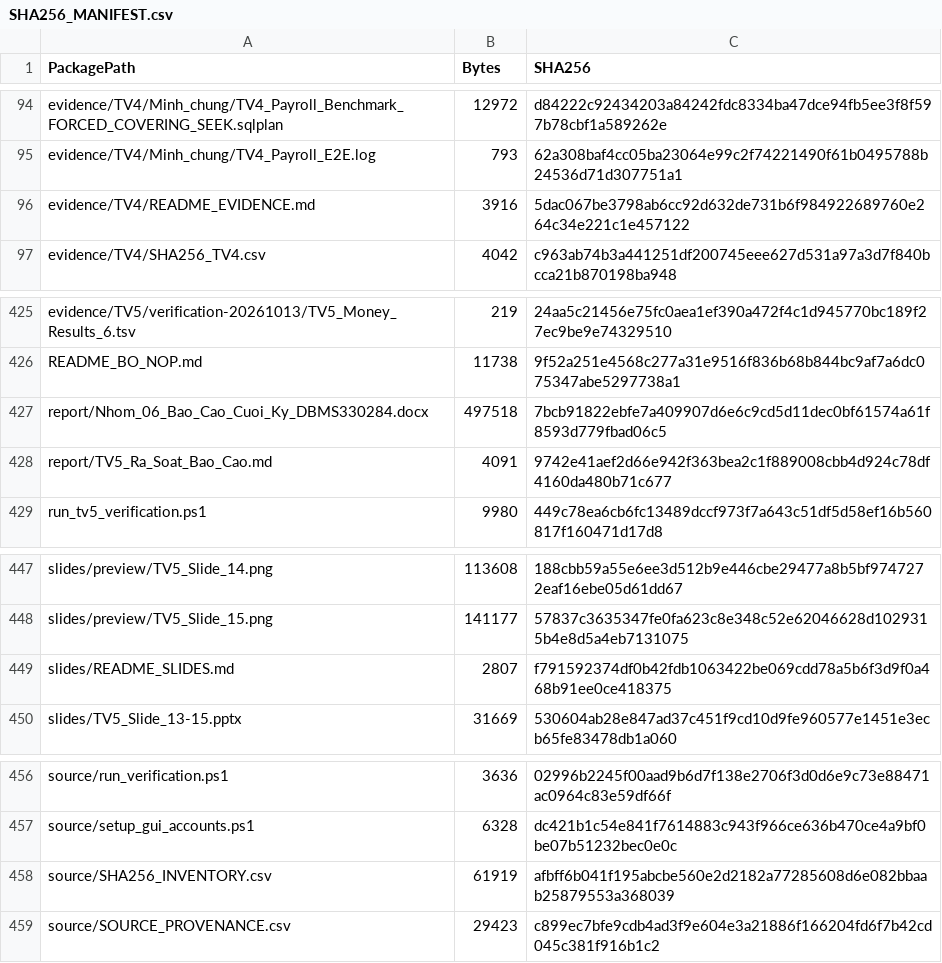
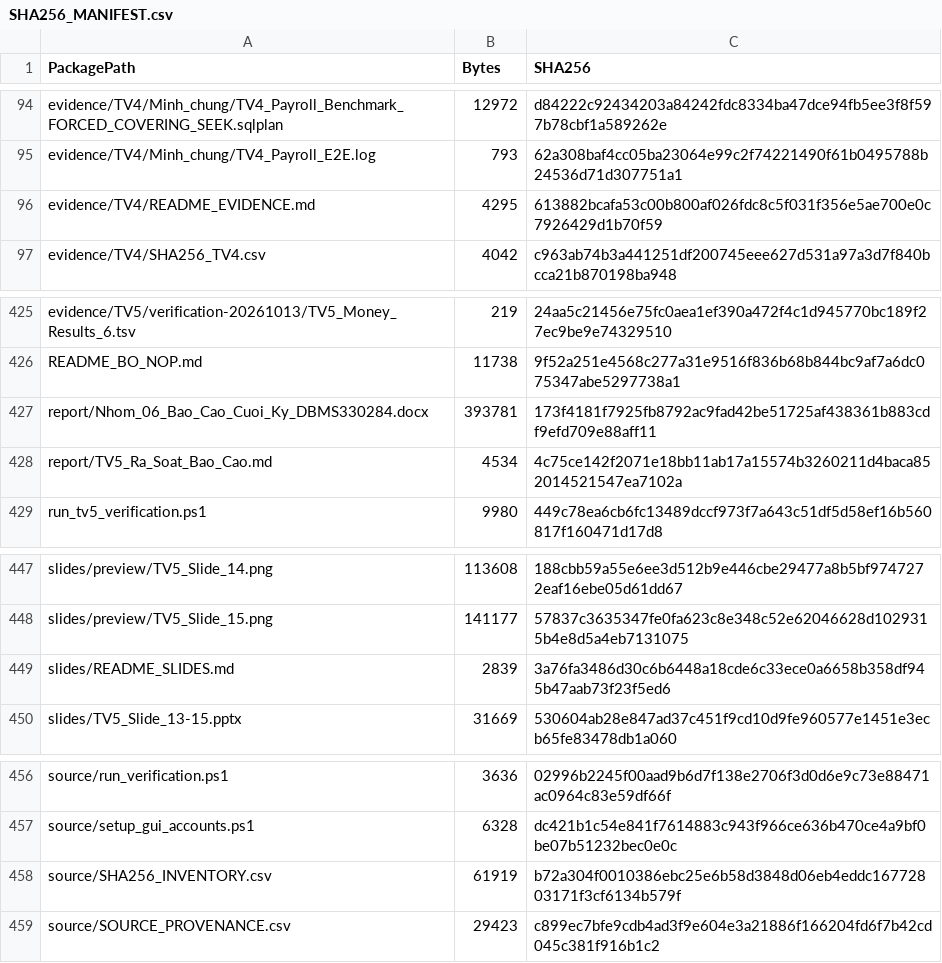
Before and after one commit to tranducanhyn99-prog/Project_QuanLyNhanSuTienLuong, a CSV file: Bo_nop_Nhom06/SHA256_MANIFEST.csv, drawn as a sheet; only a part is shown, gaps mark what is left out.

```diff
--- a/Bo_nop_Nhom06/SHA256_MANIFEST.csv
+++ b/Bo_nop_Nhom06/SHA256_MANIFEST.csv
@@ -95,3 +95,3 @@ evidence/TV4/Minh_chung/TV4_Payroll_Benchmark_FORCED_COVERING_SEEK.sqlplan,12972
 evidence/TV4/Minh_chung/TV4_Payroll_E2E.log,793,62a308baf4cc05ba23064e99c2f74221490f61b0495788b24536d71d307751a1
-evidence/TV4/README_EVIDENCE.md,3916,5dac067be3798ab6cc92d632de731b6f984922689760e264c34e221c1e457122
+evidence/TV4/README_EVIDENCE.md,4295,613882bcafa53c00b800af026fdc8c5f031f356e5ae700e0c7926429d1b70f59
 evidence/TV4/SHA256_TV4.csv,4042,c963ab74b3a441251df200745eee627d531a97a3d7f840bcca21b870198ba948
@@ -426,4 +426,4 @@ evidence/TV5/verification-20261013/TV5_Money_Results_6.tsv,219,24aa5c21456e75fc0
 README_BO_NOP.md,11738,9f52a251e4568c277a31e9516f836b68b844bc9af7a6dc075347abe5297738a1
-report/Nhom_06_Bao_Cao_Cuoi_Ky_DBMS330284.docx,497518,7bcb91822ebfe7a409907d6e6c9cd5d11dec0bf61574a61f8593d779fbad06c5
-report/TV5_Ra_Soat_Bao_Cao.md,4091,9742e41aef2d66e942f363bea2c1f889008cbb4d924c78df4160da480b71c677
+report/Nhom_06_Bao_Cao_Cuoi_Ky_DBMS330284.docx,393781,173f4181f7925fb8792ac9fad42be51725af438361b883cdf9efd709e88aff11
+report/TV5_Ra_Soat_Bao_Cao.md,4534,4c75ce142f2071e18bb11ab17a15574b3260211d4baca852014521547ea7102a
 run_tv5_verification.ps1,9980,449c78ea6cb6fc13489dccf973f7a643c51df5d58ef16b560817f160471d17d8
@@ -448,3 +448,3 @@ slides/preview/TV5_Slide_14.png,113608,188cbb59a55e6ee3d512b9e446cbe29477a8b5bf9
 slides/preview/TV5_Slide_15.png,141177,57837c3635347fe0fa623c8e348c52e62046628d1029315b4e8d5a4eb7131075
-slides/README_SLIDES.md,2807,f791592374df0b42fdb1063422be069cdd78a5b6f3d9f0a468b91ee0ce418375
+slides/README_SLIDES.md,2839,3a76fa3486d30c6b6448a18cde6c33ece0a6658b358df945b47aab73f23f5ed6
 slides/TV5_Slide_13-15.pptx,31669,530604ab28e847ad37c451f9cd10d9fe960577e1451e3ecb65fe83478db1a060
@@ -457,3 +457,3 @@ source/run_verification.ps1,3636,02996b2245f00aad9b6d7f138e2706f3d0d6e9c73e88471
 source/setup_gui_accounts.ps1,6328,dc421b1c54e841f7614883c943f966ce636b470ce4a9bf0be07b51232bec0e0c
-source/SHA256_INVENTORY.csv,61919,afbff6b041f195abcbe560e2d2182a77285608d6e082bbaab25879553a368039
+source/SHA256_INVENTORY.csv,61919,b72a304f0010386ebc25e6b58d3848d06eb4eddc16772803171f3cf6134b579f
 source/SOURCE_PROVENANCE.csv,29423,c899ec7bfe9cdb4ad3f9e604e3a21886f166204fd6f7b42cd045c381f916b1c2
```
Also changed, not shown: Bo_nop_Nhom06/source/SHA256_INVENTORY.csv, 8 other files.
